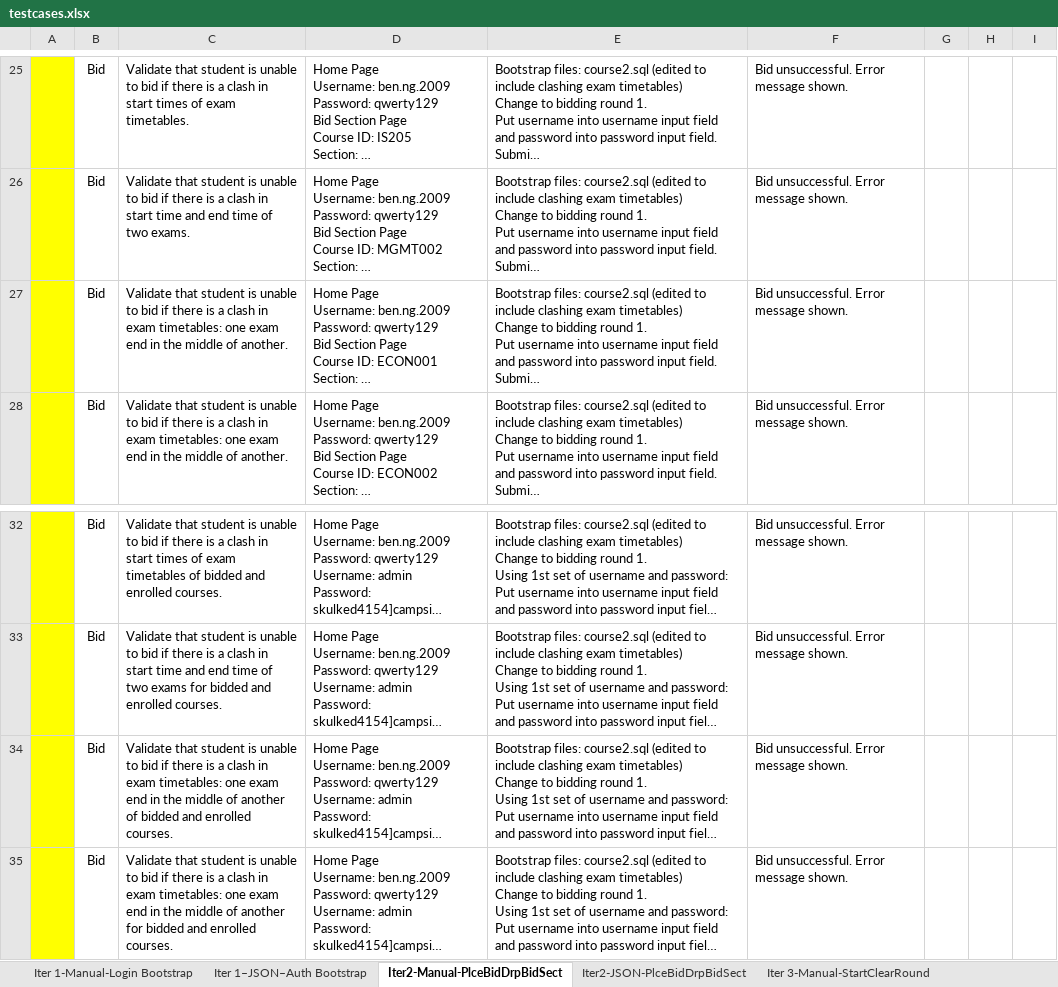
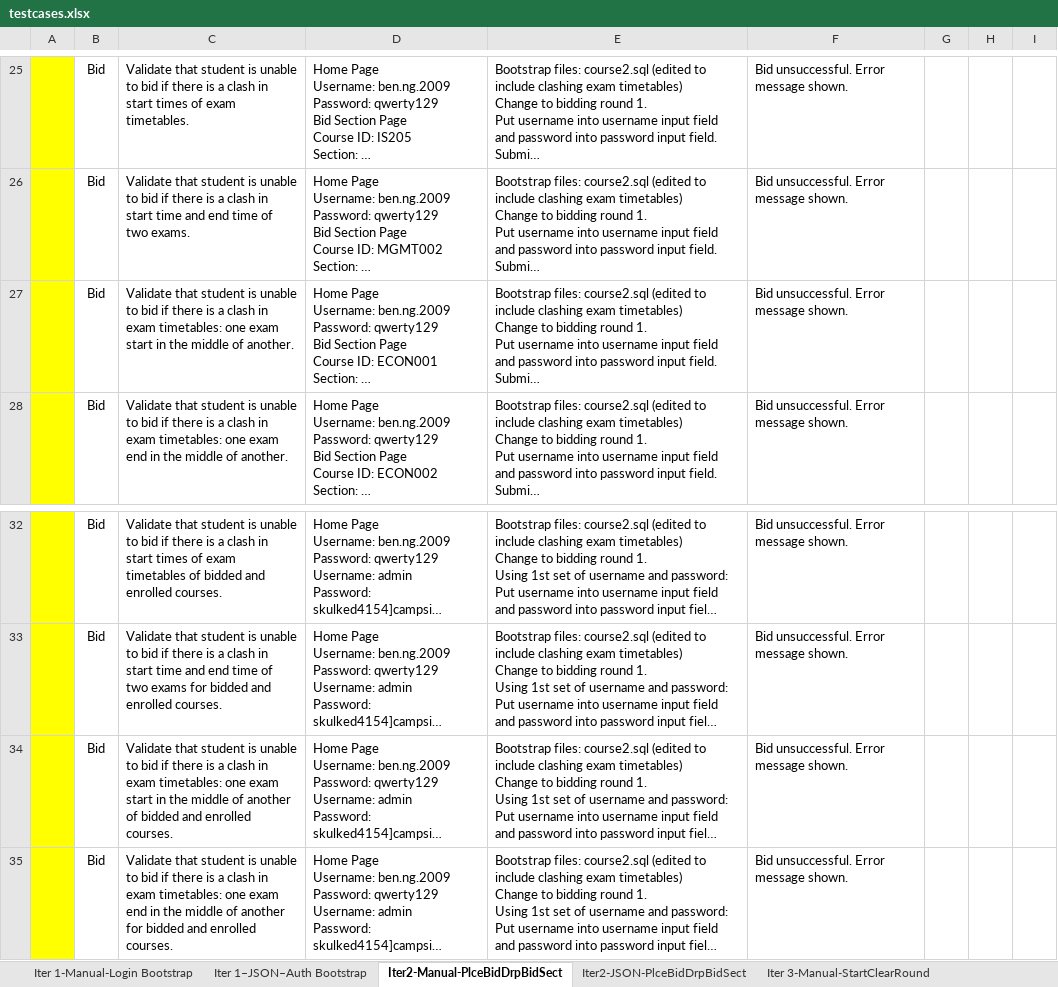
Before and after one commit to weichen-0/Bidding-Online-System, an Excel workbook: testing/testcases.xlsx, sheet Iter2-Manual-PlceBidDrpBidSect, drawn as a sheet; only a part is shown, gaps mark what is left out; long unchanged cells end in …; values as stored, in another font and other column widths than the file's, no borders; the diff names each change by its address in the sheet, - before the commit and + after, or states it on an @@ line.

Commit message:
Update testcases.xlsx

```diff
--- a/testing/testcases.xlsx (sheet Iter2-Manual-PlceBidDrpBidSect)
+++ b/testing/testcases.xlsx (sheet Iter2-Manual-PlceBidDrpBidSect)
-C27: …one exam end in the…
+C27: …one exam start in the…
-C34: …one exam end in the…
+C34: …one exam start in the…
```
